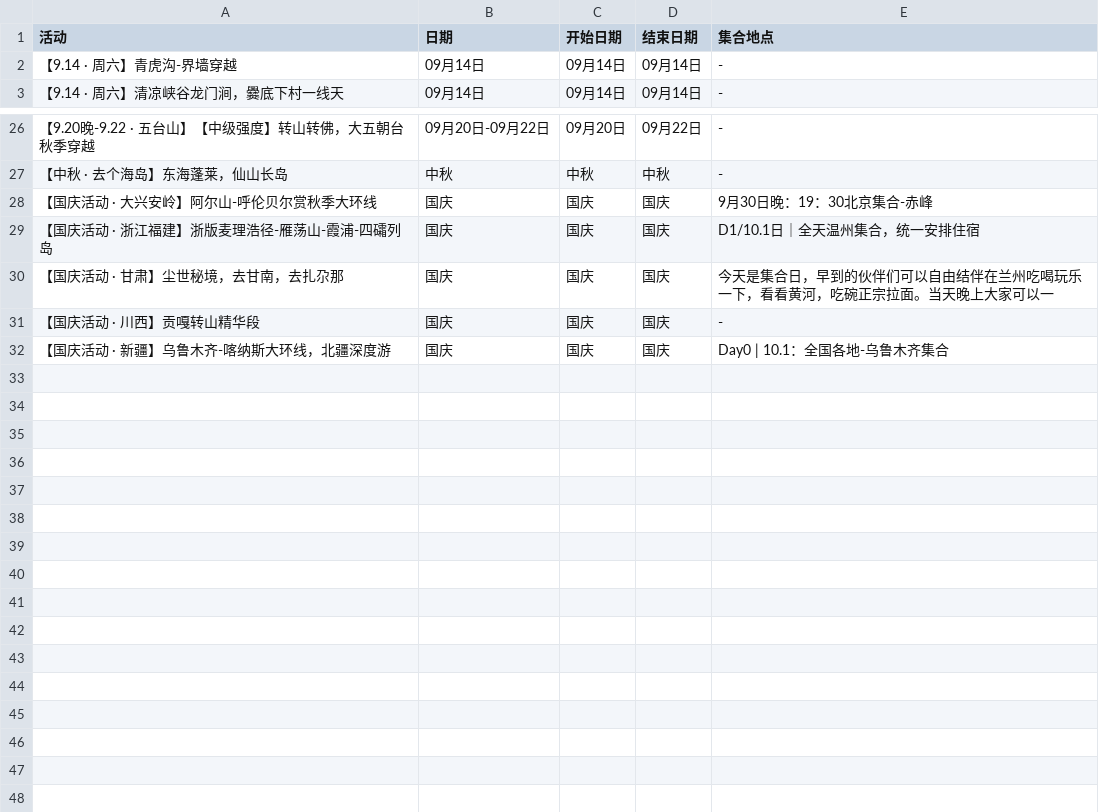
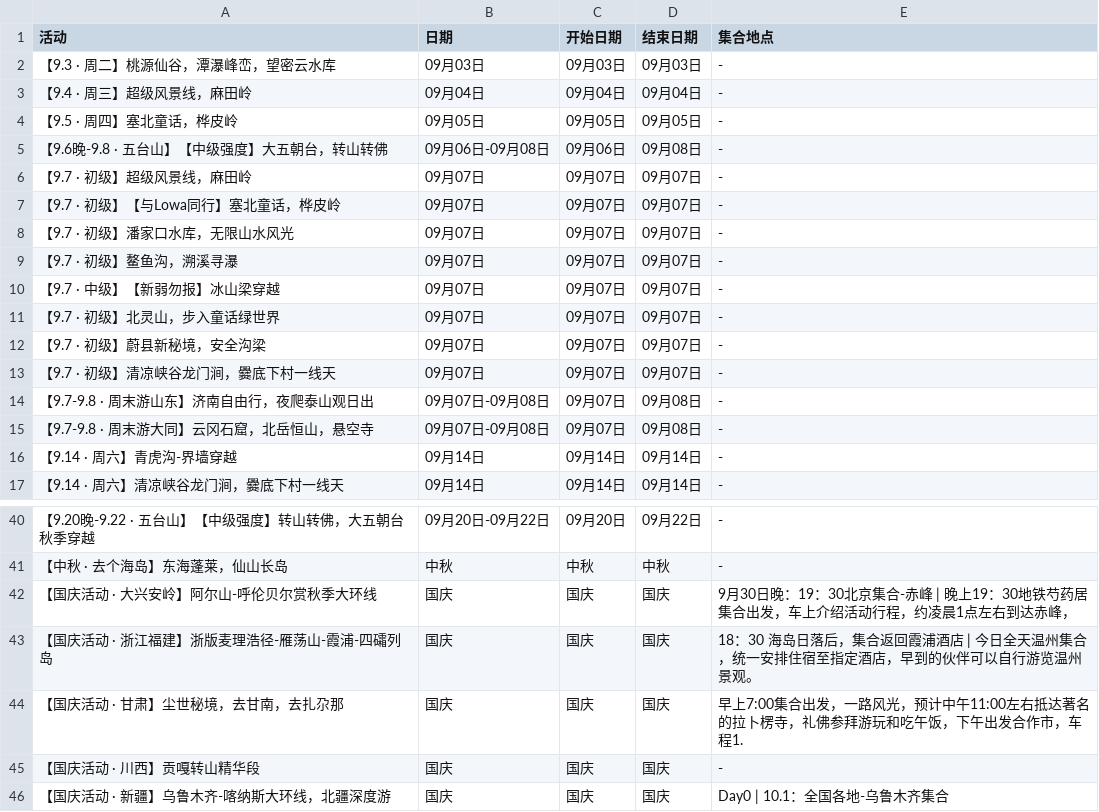
Before and after one commit to 10kshuaizhang/beijing-hiking, a CSV file: results/beilv.csv, drawn as a sheet; only a part is shown, gaps mark what is left out.

```diff
--- a/results/beilv.csv
+++ b/results/beilv.csv
@@ -1,2 +1,16 @@
 活动,日期,开始日期,结束日期,集合地点
+【9.3 · 周二】桃源仙谷，潭瀑峰峦，望密云水库,09月03日,09月03日,09月03日,-
+【9.4 · 周三】超级风景线，麻田岭,09月04日,09月04日,09月04日,-
+【9.5 · 周四】塞北童话，桦皮岭,09月05日,09月05日,09月05日,-
+【9.6晚-9.8 · 五台山】【中级强度】大五朝台，转山转佛,09月06日-09月08日,09月06日,09月08日,-
+【9.7 · 初级】超级风景线，麻田岭,09月07日,09月07日,09月07日,-
+【9.7 · 初级】【与Lowa同行】塞北童话，桦皮岭,09月07日,09月07日,09月07日,-
+【9.7 · 初级】潘家口水库，无限山水风光,09月07日,09月07日,09月07日,-
+【9.7 · 初级】鳌鱼沟，溯溪寻瀑,09月07日,09月07日,09月07日,-
+【9.7 · 中级】【新弱勿报】冰山梁穿越,09月07日,09月07日,09月07日,-
+【9.7 · 初级】北灵山，步入童话绿世界,09月07日,09月07日,09月07日,-
+【9.7 · 初级】蔚县新秘境，安全沟梁,09月07日,09月07日,09月07日,-
+【9.7 · 初级】清凉峡谷龙门涧，爨底下村一线天,09月07日,09月07日,09月07日,-
+【9.7-9.8 · 周末游山东】济南自由行，夜爬泰山观日出,09月07日-09月08日,09月07日,09月08日,-
+【9.7-9.8 · 周末游大同】云冈石窟，北岳恒山，悬空寺,09月07日-09月08日,09月07日,09月08日,-
 【9.14 · 周六】青虎沟-界墙穿越,09月14日,09月14日,09月14日,-
@@ -27,5 +41,5 @@
 【中秋 · 去个海岛】东海蓬莱，仙山长岛,中秋,中秋,中秋,-
-【国庆活动 · 大兴安岭】阿尔山-呼伦贝尔赏秋季大环线,国庆,国庆,国庆,9月30日晚：19：30北京集合-赤峰
-【国庆活动 · 浙江福建】浙版麦理浩径-雁荡山-霞浦-四礵列岛,国庆,国庆,国庆,D1/10.1日｜全天温州集合，统一安排住宿
-【国庆活动 · 甘肃】尘世秘境，去甘南，去扎尕那,国庆,国庆,国庆,今天是集合日，早到的伙伴们可以自由结伴在兰州吃喝玩乐一下，看看黄河，吃碗正宗拉面。当天晚上大家可以一
+【国庆活动 · 大兴安岭】阿尔山-呼伦贝尔赏秋季大环线,国庆,国庆,国庆,9月30日晚：19：30北京集合-赤峰 | 晚上19：30地铁芍药居集合出发，车上介绍活动行程，约凌晨1点左右到达赤峰，
+【国庆活动 · 浙江福建】浙版麦理浩径-雁荡山-霞浦-四礵列岛,国庆,国庆,国庆,18：30 海岛日落后，集合返回霞浦酒店 | 今日全天温州集合，统一安排住宿至指定酒店，早到的伙伴可以自行游览温州景观。
+【国庆活动 · 甘肃】尘世秘境，去甘南，去扎尕那,国庆,国庆,国庆,早上7:00集合出发，一路风光，预计中午11:00左右抵达著名的拉卜楞寺，礼佛参拜游玩和吃午饭，下午出发合作市，车程1.
 【国庆活动 · 川西】贡嘎转山精华段,国庆,国庆,国庆,-
```
Also changed, not shown: results/ep.csv, results/fenglv.csv, 11 other files.
